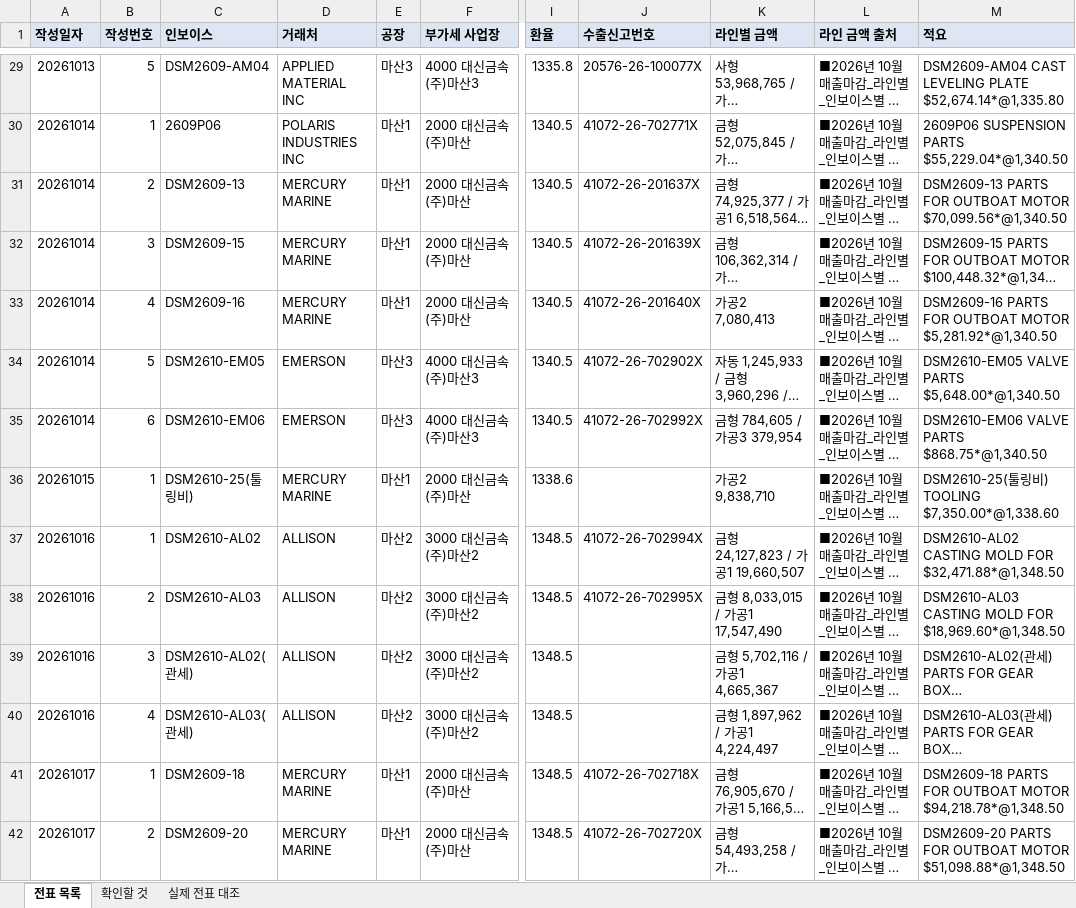
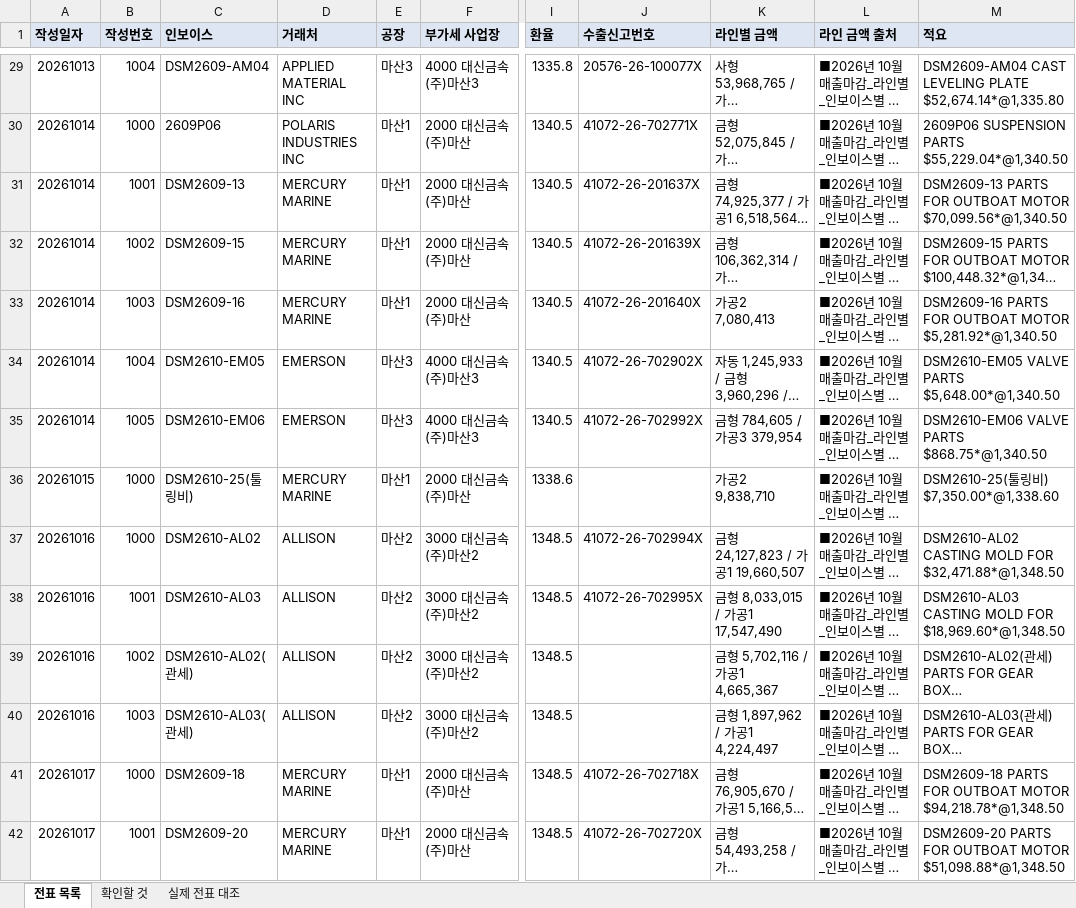
Before and after one commit to a01042102350/date, an Excel workbook: PC백업_C_ai/매월마감/해외자동전표/202610/해외매출_자동전표_202610_검토.xlsx, sheet 전표 목록, drawn as a sheet; only a part is shown, gaps mark what is left out; long unchanged cells end in …; values as stored, in another font and other column widths than the file's, no borders; the diff covers the shown part only; the diff names each change by its address in the sheet, - before the commit and + after, or states it on an @@ line.

```diff
--- a/PC백업_C_ai/매월마감/해외자동전표/202610/해외매출_자동전표_202610_검토.xlsx (sheet 전표 목록)
+++ b/PC백업_C_ai/매월마감/해외자동전표/202610/해외매출_자동전표_202610_검토.xlsx (sheet 전표 목록)
-B29 (작성번호): 5
+B29 (작성번호): 1004
-B30 (작성번호): 1
+B30 (작성번호): 1000
-B31 (작성번호): 2
+B31 (작성번호): 1001
-B32 (작성번호): 3
+B32 (작성번호): 1002
-B33 (작성번호): 4
+B33 (작성번호): 1003
-B34 (작성번호): 5
+B34 (작성번호): 1004
-B35 (작성번호): 6
+B35 (작성번호): 1005
-B36:B37 (작성번호): 1
+B36:B37 (작성번호): 1000
-M36 (적요): DSM2610-25(툴링비) TOOLING $7,350.00*@1,338.60
+M36 (적요): DSM2610-25(툴링비) $7,350.00*@1,338.60
-B38 (작성번호): 2
+B38 (작성번호): 1001
-B39 (작성번호): 3
+B39 (작성번호): 1002
-B40 (작성번호): 4
+B40 (작성번호): 1003
-B41 (작성번호): 1
+B41 (작성번호): 1000
-B42 (작성번호): 2
+B42 (작성번호): 1001
```
Also changed, not shown: 74 edited cells elsewhere in this sheet, sheet 확인할 것, PC백업_C_ai/매월마감/해외자동전표/202610/해외매출_자동전표_202610.xlsx, 12 other files.
